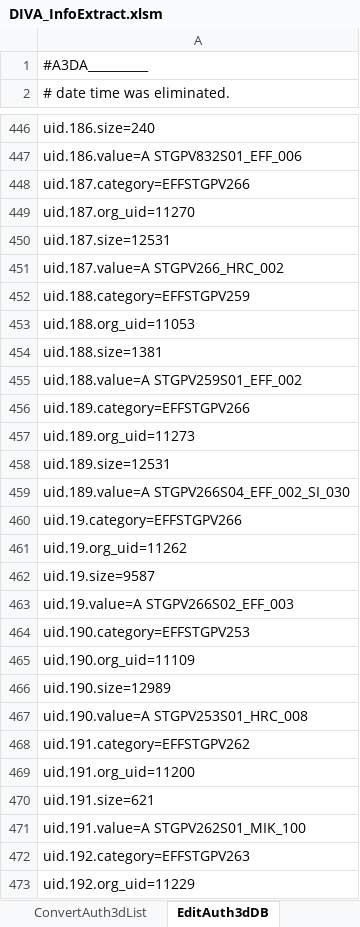
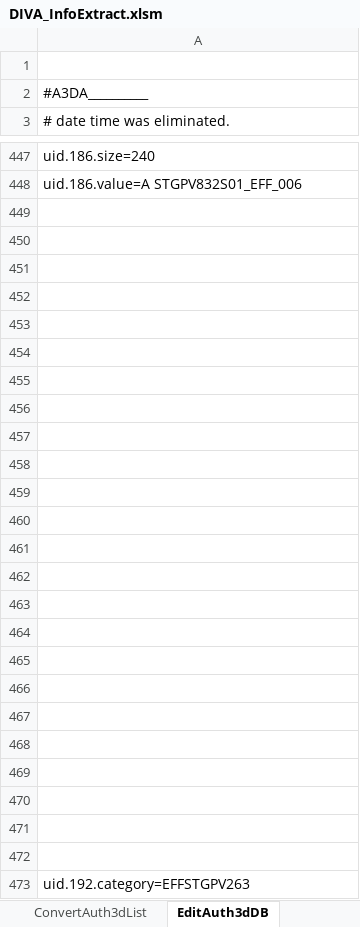
Before and after one commit to Riel2982/DIVA-PVDataManager, an Excel workbook: DIVA-PVDataManager/1. Information Extraction Workbook/DIVA_InfoExtract.xlsm, sheet EditAuth3dDB, drawn as a sheet; only a part is shown, gaps mark what is left out; the shorter side is filled out with more unchanged rows; values as stored, in another font and other column widths than the file's, no borders; charts and pictures not drawn; addresses are those after the commit; the diff covers the shown part only; the diff names each change by its address in the sheet, - before the commit and + after, or states it on an @@ line.

```diff
--- a/DIVA-PVDataManager/1. Information Extraction Workbook/DIVA_InfoExtract.xlsm (sheet EditAuth3dDB)
+++ b/DIVA-PVDataManager/1. Information Extraction Workbook/DIVA_InfoExtract.xlsm (sheet EditAuth3dDB)
+row 1: (empty)
-A449: uid.187.category=EFFSTGPV266
+A449: (empty)
-A450: uid.187.org_uid=11270
+A450: (empty)
-A451: uid.187.size=12531
+A451: (empty)
-A452: uid.187.value=A STGPV266_HRC_002
+A452: (empty)
-A453: uid.188.category=EFFSTGPV259
+A453: (empty)
-A454: uid.188.org_uid=11053
+A454: (empty)
-A455: uid.188.size=1381
+A455: (empty)
-A456: uid.188.value=A STGPV259S01_EFF_002
+A456: (empty)
-A457: uid.189.category=EFFSTGPV266
+A457: (empty)
-A458: uid.189.org_uid=11273
+A458: (empty)
-A459: uid.189.size=12531
+A459: (empty)
-A460: uid.189.value=A STGPV266S04_EFF_002_SI_030
+A460: (empty)
-A461: uid.19.category=EFFSTGPV266
+A461: (empty)
-A462: uid.19.org_uid=11262
+A462: (empty)
-A463: uid.19.size=9587
+A463: (empty)
-A464: uid.19.value=A STGPV266S02_EFF_003
+A464: (empty)
-A465: uid.190.category=EFFSTGPV253
+A465: (empty)
-A466: uid.190.org_uid=11109
+A466: (empty)
-A467: uid.190.size=12989
+A467: (empty)
-A468: uid.190.value=A STGPV253S01_HRC_008
+A468: (empty)
-A469: uid.191.category=EFFSTGPV262
+A469: (empty)
-A470: uid.191.org_uid=11200
+A470: (empty)
-A471: uid.191.size=621
+A471: (empty)
-A472: uid.191.value=A STGPV262S01_MIK_100
+A472: (empty)
```
Also changed, not shown: other rows of this sheet, sheet OptAuth3dDB, sheet Temp, sheet ConvertAuth3dList, sheet mod_auth_3d_db, charts or pictures, DIVA-PVDataManager/2. a3da Data Management Workbook/DIVA_a3daMgmt.xlsm, 5 other files.
